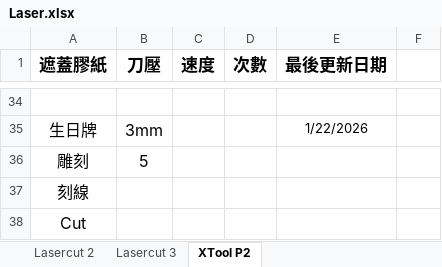
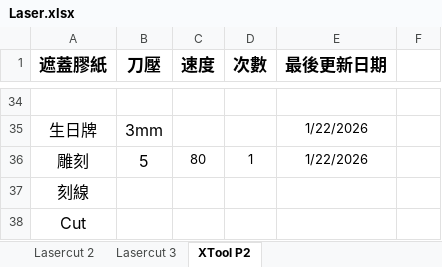
Before and after one commit to zionlasercut/cutdata, an Excel workbook: Laser.xlsx, sheet XTool P2, drawn as a sheet; only a part is shown, gaps mark what is left out; values as stored, in another font and other column widths than the file's, no borders; charts and pictures not drawn; the diff names each change by its address in the sheet, - before the commit and + after, or states it on an @@ line.

Commit message:
Update Laser.xlsx from Google Sheets @ 2026-01-21T16:18:53.946Z

```diff
--- a/Laser.xlsx (sheet XTool P2)
+++ b/Laser.xlsx (sheet XTool P2)
-C36 (速度): (empty)
+C36 (速度): 80
-D36 (次數): (empty)
+D36 (次數): 1
-E36 (最後更新日期): (empty)
+E36 (最後更新日期): 1/22/2026
```
